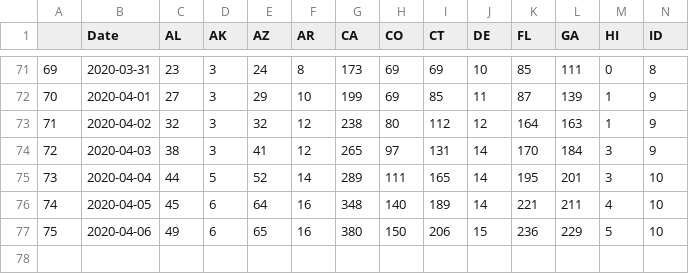
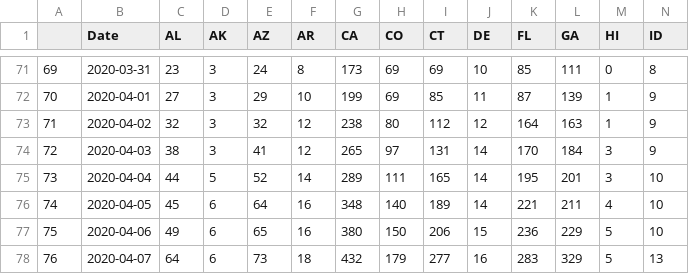
Before and after one commit to sidbannet/COVID-19_analysis, a CSV file: compiled_data/death_cases_US.csv, drawn as a sheet; only a part is shown, gaps mark what is left out; rows hold the shown columns only; the diff names each change by its address in the sheet, - before the commit and + after, or states it on an @@ line.

```diff
--- a/compiled_data/death_cases_US.csv
+++ b/compiled_data/death_cases_US.csv
+row 78: 76 | 2020-04-07 | 64 | 6 | 73 | 18 | 432 | 179 | 277 | 16 | 283 | 329 | 5 | 13
```
Also changed, not shown: compiled_data/compiled_data.csv, compiled_data/confirmed_cases.csv, 7 other files.
